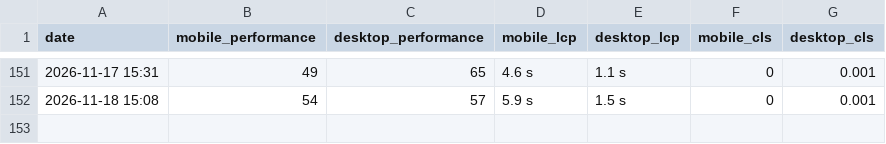
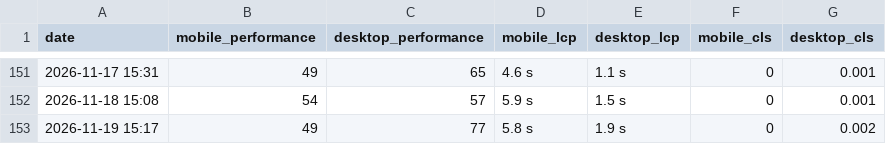
Before and after one commit to orhankemal-code/asra-performance-monitor, a CSV file: reports/pagespeed_history.csv, drawn as a sheet; only a part is shown, gaps mark what is left out; the diff names each change by its address in the sheet, - before the commit and + after, or states it on an @@ line.

```diff
--- a/reports/pagespeed_history.csv
+++ b/reports/pagespeed_history.csv
+row 153: 2026-11-19 15:17 | 49 | 77 | 5.8 s | 1.9 s | 0 | 0.002
```
Also changed, not shown: 1 other file.
